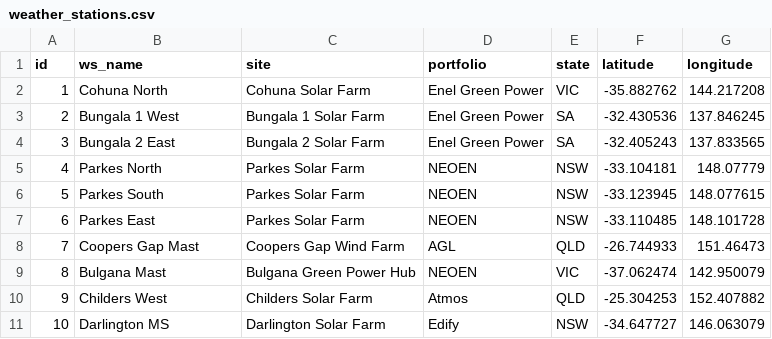
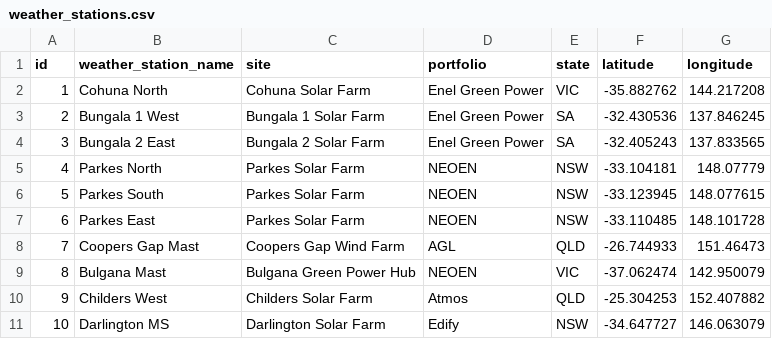
Before and after one commit to AlexAloi/Map-Box-Backend, a CSV file: src/database/seeds/weather_stations.csv, drawn as a sheet.

```diff
--- a/src/database/seeds/weather_stations.csv
+++ b/src/database/seeds/weather_stations.csv
@@ -1,2 +1,2 @@
-id,ws_name,site,portfolio,state,latitude,longitude
+id,weather_station_name,site,portfolio,state,latitude,longitude
 1,Cohuna North,Cohuna Solar Farm,Enel Green Power,VIC,-35.882762,144.217208
```
Also changed, not shown: 10 other files.
